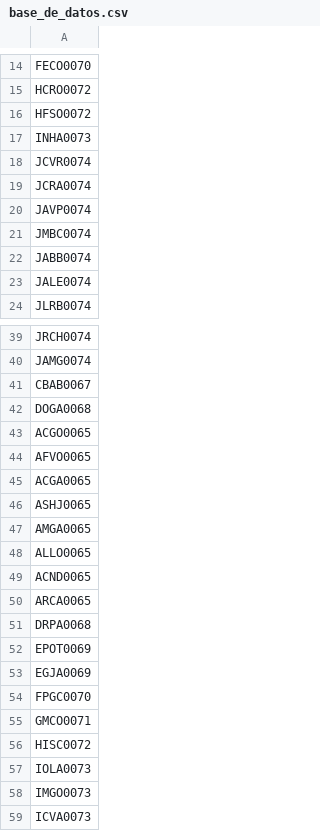
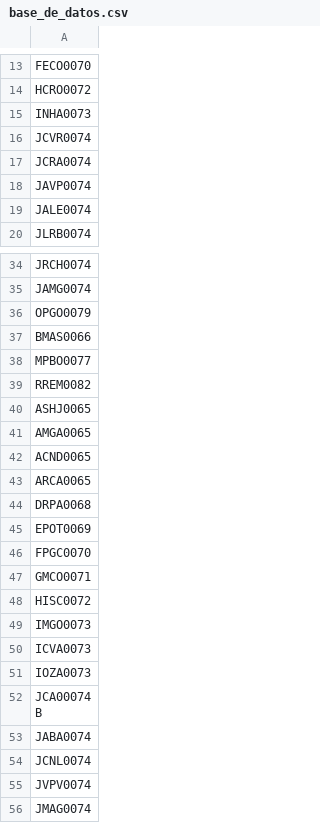
Before and after one commit to AdminC3A/QRElemento-Acceso, a CSV file: data/base_de_datos.csv, drawn as a sheet; only a part is shown, gaps mark what is left out; the shorter side is filled out with more unchanged rows; the diff covers the shown part only.

```diff
--- a/data/base_de_datos.csv
+++ b/data/base_de_datos.csv
@@ -15,3 +14,2 @@ FECO0070
 HCRO0072
-HFSO0072
 INHA0073
@@ -20,4 +18,2 @@ JCRA0074
 JAVP0074
-JMBC0074
-JABB0074
 JALE0074
@@ -40,10 +35,8 @@ JRCH0074
 JAMG0074
-CBAB0067
-DOGA0068
-ACGO0065
-AFVO0065
-ACGA0065
+OPGO0079
+BMAS0066
+MPBO0077
+RREM0082
 ASHJ0065
 AMGA0065
-ALLO0065
 ACND0065
@@ -52,3 +45,2 @@ DRPA0068
 EPOT0069
-EGJA0069
 FPGC0070
@@ -56,3 +48,2 @@ GMCO0071
 HISC0072
-IOLA0073
 IMGO0073
```
Also changed, not shown: 93 removed rows and 4 edited cells elsewhere in this file.
